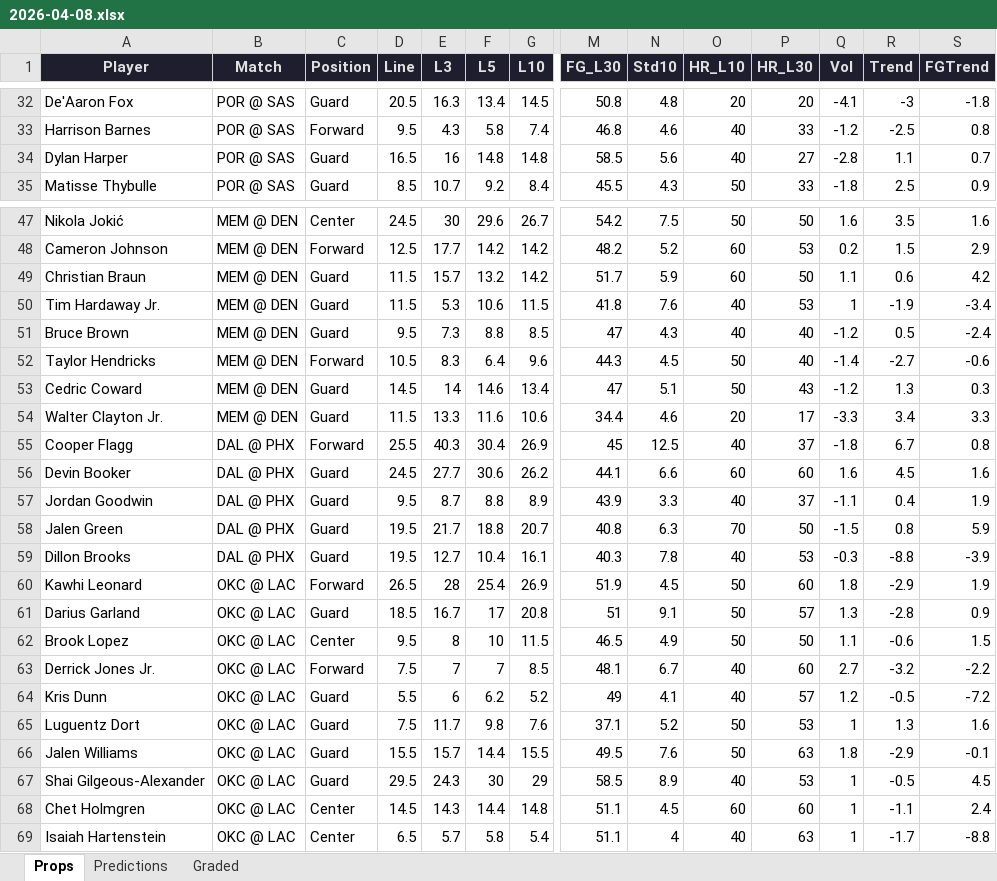
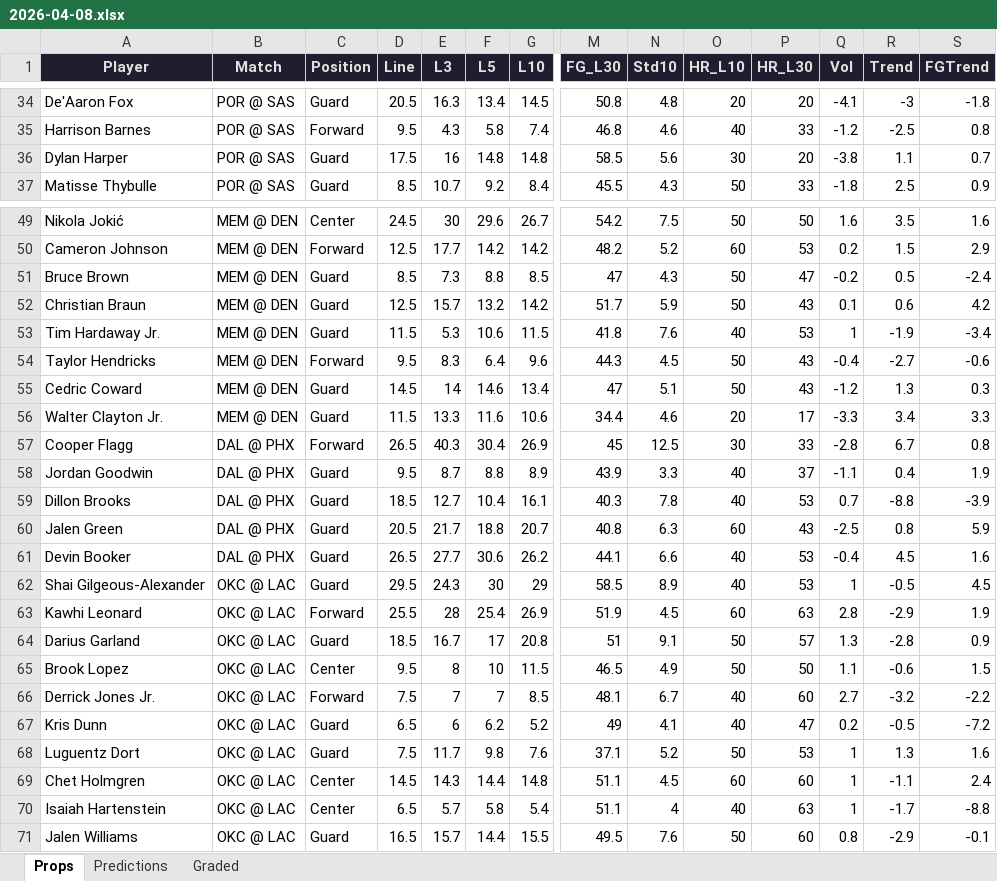
Before and after one commit to iamwerewolf1007/PropEdgeV11.0, an Excel workbook: daily/2026-04-08.xlsx, sheet Props, drawn as a sheet; only a part is shown, gaps mark what is left out; values as stored, in another font and other column widths than the file's, no borders; removed rows and columns are numbered as before the commit, all else as after; rows hold the shown columns only; the diff covers the shown part only; the diff names each change by its address in the sheet, - before the commit and + after, or states it on an @@ line.

```diff
--- a/daily/2026-04-08.xlsx (sheet Props)
+++ b/daily/2026-04-08.xlsx (sheet Props)
-D36 (Line): 16.5
+D36 (Line): 17.5
-O36 (HR_L10): 40
+O36 (HR_L10): 30
-P36 (HR_L30): 27
+P36 (HR_L30): 20
-Q36 (Vol): -2.8
+Q36 (Vol): -3.8
+row 51: Bruce Brown | MEM @ DEN | Guard | 8.5 | 7.3 | 8.8 | 8.5 | 47 | 4.3 | 50 | 47 | -0.2 | 0.5 | -2.4
-D52 (Line): 11.5
+D52 (Line): 12.5
-O52 (HR_L10): 60
+O52 (HR_L10): 50
-P52 (HR_L30): 50
+P52 (HR_L30): 43
-Q52 (Vol): 1.1
+Q52 (Vol): 0.1
-row 51: Bruce Brown | MEM @ DEN | Guard | 9.5 | 7.3 | 8.8 | 8.5 | 47 | 4.3 | 40 | 40 | -1.2 | 0.5 | -2.4
-D54 (Line): 10.5
+D54 (Line): 9.5
-P54 (HR_L30): 40
+P54 (HR_L30): 43
-Q54 (Vol): -1.4
+Q54 (Vol): -0.4
-D57 (Line): 25.5
+D57 (Line): 26.5
-O57 (HR_L10): 40
+O57 (HR_L10): 30
-P57 (HR_L30): 37
+P57 (HR_L30): 33
-Q57 (Vol): -1.8
+Q57 (Vol): -2.8
-row 56: Devin Booker | DAL @ PHX | Guard | 24.5 | 27.7 | 30.6 | 26.2 | 44.1 | 6.6 | 60 | 60 | 1.6 | 4.5 | 1.6
-row 58: Jalen Green | DAL @ PHX | Guard | 19.5 | 21.7 | 18.8 | 20.7 | 40.8 | 6.3 | 70 | 50 | -1.5 | 0.8 | 5.9
-D59 (Line): 19.5
+D59 (Line): 18.5
-Q59 (Vol): -0.3
+Q59 (Vol): 0.7
+row 60: Jalen Green | DAL @ PHX | Guard | 20.5 | 21.7 | 18.8 | 20.7 | 40.8 | 6.3 | 60 | 43 | -2.5 | 0.8 | 5.9
+row 61: Devin Booker | DAL @ PHX | Guard | 26.5 | 27.7 | 30.6 | 26.2 | 44.1 | 6.6 | 40 | 53 | -0.4 | 4.5 | 1.6
@@ row 67 moved to row 62: Shai Gilgeous-Alexander @@
-D63 (Line): 26.5
+D63 (Line): 25.5
-O63 (HR_L10): 50
+O63 (HR_L10): 60
-P63 (HR_L30): 60
+P63 (HR_L30): 63
-Q63 (Vol): 1.8
+Q63 (Vol): 2.8
-D67 (Line): 5.5
+D67 (Line): 6.5
-P67 (HR_L30): 57
+P67 (HR_L30): 47
-Q67 (Vol): 1.2
+Q67 (Vol): 0.2
-row 66: Jalen Williams | OKC @ LAC | Guard | 15.5 | 15.7 | 14.4 | 15.5 | 49.5 | 7.6 | 50 | 63 | 1.8 | -2.9 | -0.1
+row 71: Jalen Williams | OKC @ LAC | Guard | 16.5 | 15.7 | 14.4 | 15.5 | 49.5 | 7.6 | 50 | 60 | 0.8 | -2.9 | -0.1
```
Also changed, not shown: 5 added rows, 3 removed rows and 21 edited cells elsewhere in this sheet, sheet Predictions, sheet Graded, 2 other files.
